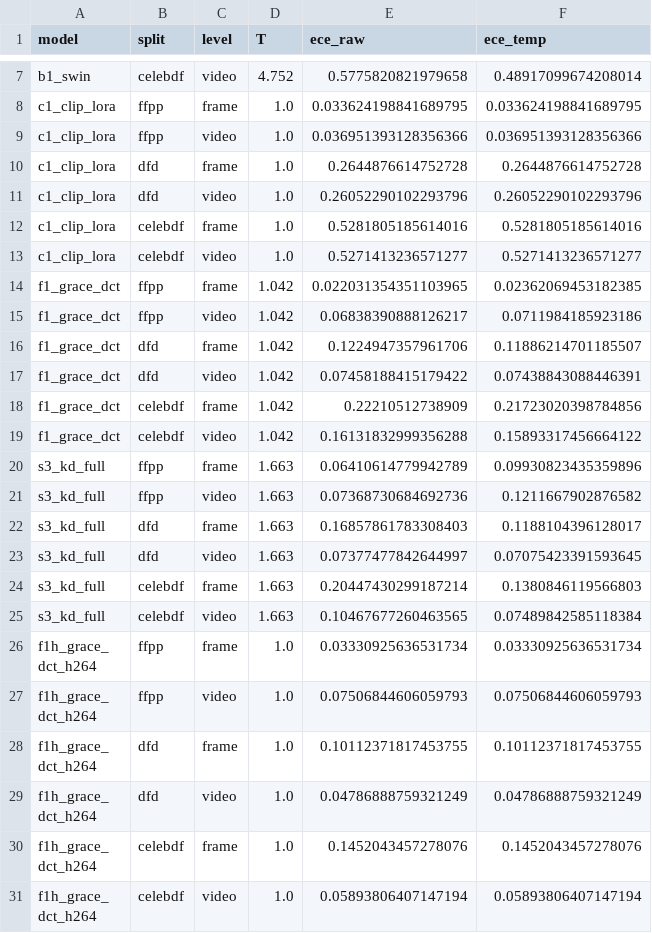
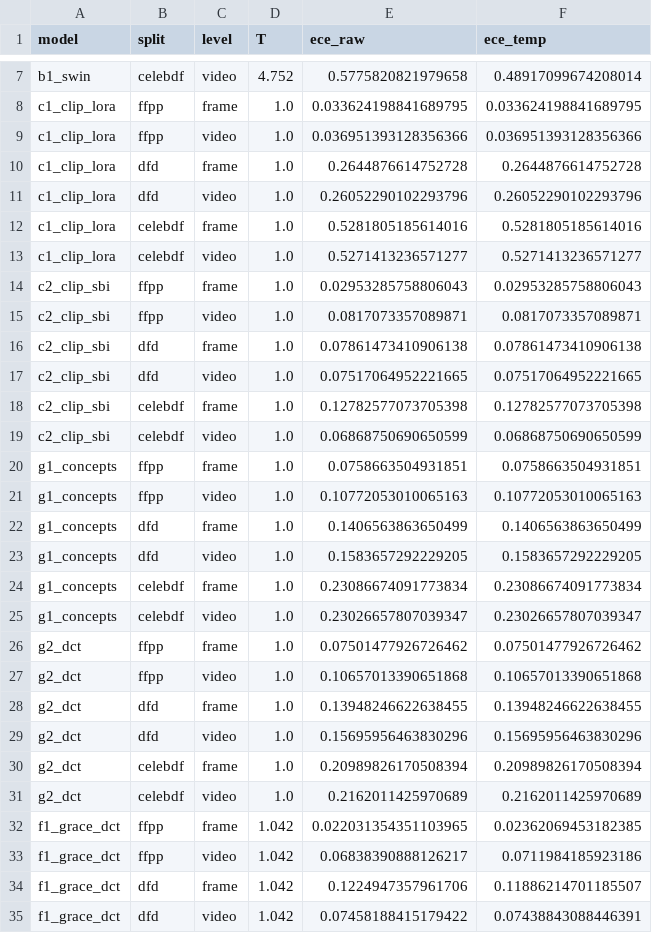
Before and after one commit to pes1ug23cs178/CAPSTONE_PW_26_RJ_02, a CSV file: results/paper_calibration.csv, drawn as a sheet; only a part is shown, gaps mark what is left out; the shorter side is filled out with more unchanged rows; the diff names each change by its address in the sheet, - before the commit and + after, or states it on an @@ line.

Commit message:
Complete paper (Paper.tex): interventional analysis, restoration curves, extended calibration and tables; eval_all keeps other models' rows

```diff
--- a/results/paper_calibration.csv
+++ b/results/paper_calibration.csv
+row 14: c2_clip_sbi | ffpp | frame | 1.0 | 0.02953285758806043 | 0.02953285758806043
+row 15: c2_clip_sbi | ffpp | video | 1.0 | 0.0817073357089871 | 0.0817073357089871
+row 16: c2_clip_sbi | dfd | frame | 1.0 | 0.07861473410906138 | 0.07861473410906138
+row 17: c2_clip_sbi | dfd | video | 1.0 | 0.07517064952221665 | 0.07517064952221665
+row 18: c2_clip_sbi | celebdf | frame | 1.0 | 0.12782577073705398 | 0.12782577073705398
+row 19: c2_clip_sbi | celebdf | video | 1.0 | 0.06868750690650599 | 0.06868750690650599
+row 20: g1_concepts | ffpp | frame | 1.0 | 0.0758663504931851 | 0.0758663504931851
+row 21: g1_concepts | ffpp | video | 1.0 | 0.10772053010065163 | 0.10772053010065163
+row 22: g1_concepts | dfd | frame | 1.0 | 0.1406563863650499 | 0.1406563863650499
+row 23: g1_concepts | dfd | video | 1.0 | 0.1583657292229205 | 0.1583657292229205
+row 24: g1_concepts | celebdf | frame | 1.0 | 0.23086674091773834 | 0.23086674091773834
+row 25: g1_concepts | celebdf | video | 1.0 | 0.23026657807039347 | 0.23026657807039347
+row 26: g2_dct | ffpp | frame | 1.0 | 0.07501477926726462 | 0.07501477926726462
+row 27: g2_dct | ffpp | video | 1.0 | 0.10657013390651868 | 0.10657013390651868
+row 28: g2_dct | dfd | frame | 1.0 | 0.13948246622638455 | 0.13948246622638455
+row 29: g2_dct | dfd | video | 1.0 | 0.15695956463830296 | 0.15695956463830296
+row 30: g2_dct | celebdf | frame | 1.0 | 0.20989826170508394 | 0.20989826170508394
+row 31: g2_dct | celebdf | video | 1.0 | 0.2162011425970689 | 0.2162011425970689
```
Also changed, not shown: results/explain_restore.csv, 32 other files.
